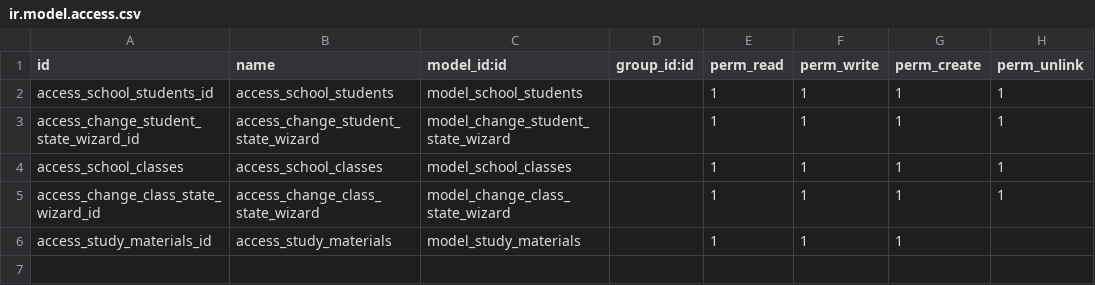
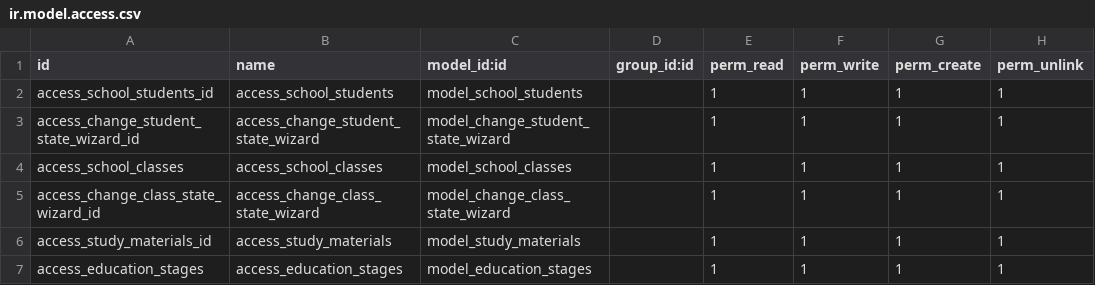
Before and after one commit to alihu999/school_ms-project, a CSV file: school_ms/security/ir.model.access.csv, drawn as a sheet.

```diff
--- a/school_ms/security/ir.model.access.csv
+++ b/school_ms/security/ir.model.access.csv
@@ -5,2 +5,3 @@ access_school_classes,access_school_classes,model_school_classes,,1,1,1,1
 access_change_class_state_wizard_id,access_change_class_state_wizard,model_change_class_state_wizard,,1,1,1,1
-access_study_materials_id,access_study_materials,model_study_materials,,1,1,1,
+access_study_materials_id,access_study_materials,model_study_materials,,1,1,1,1
+access_education_stages,access_education_stages,model_education_stages,,1,1,1,1
```
Also changed, not shown: 11 other files.
